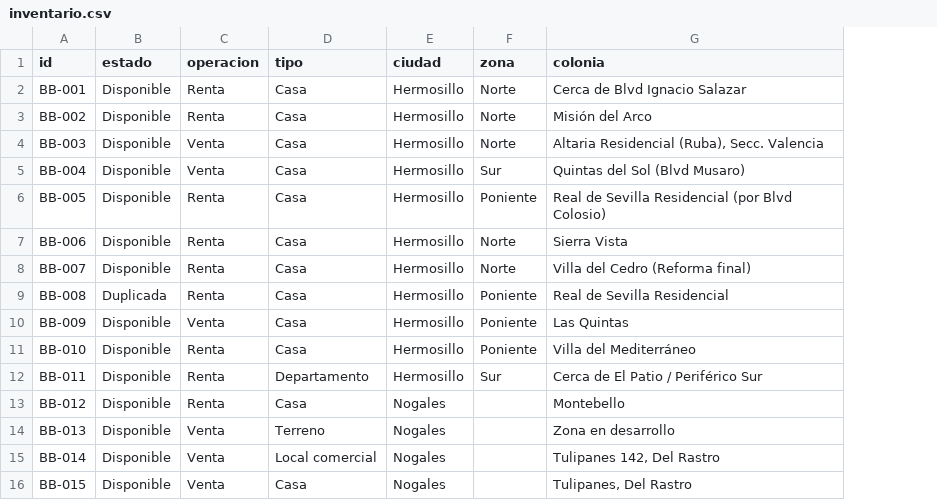
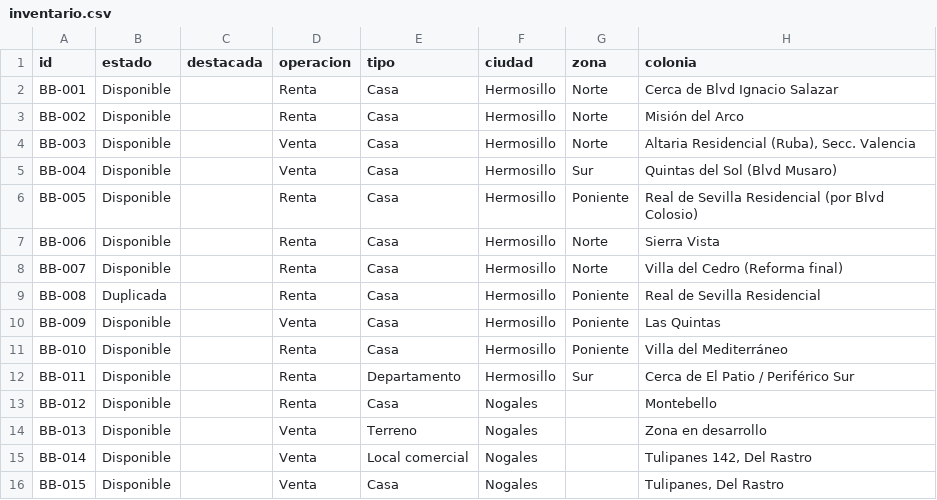
Before and after one commit to babira-asesores/babira-asesores.github.io, a CSV file: datos/inventario.csv, drawn as a sheet; only a part is shown; the diff names each change by its address in the sheet, - before the commit and + after, or states it on an @@ line.

```diff
--- a/datos/inventario.csv
+++ b/datos/inventario.csv
+column C (destacada), empty
```
Also changed, not shown: 11 other files.
